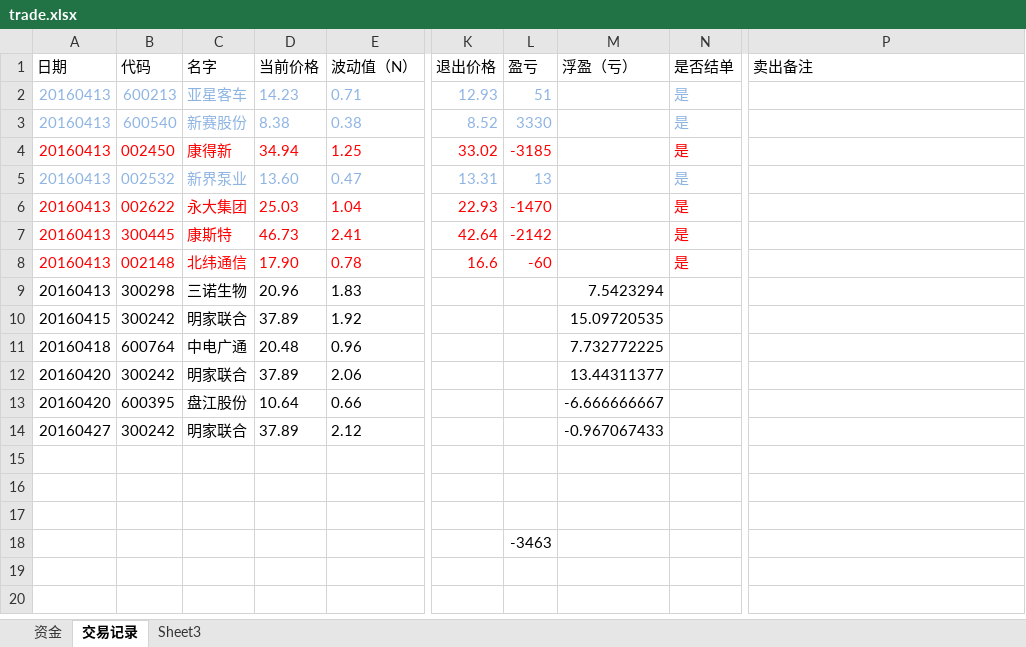
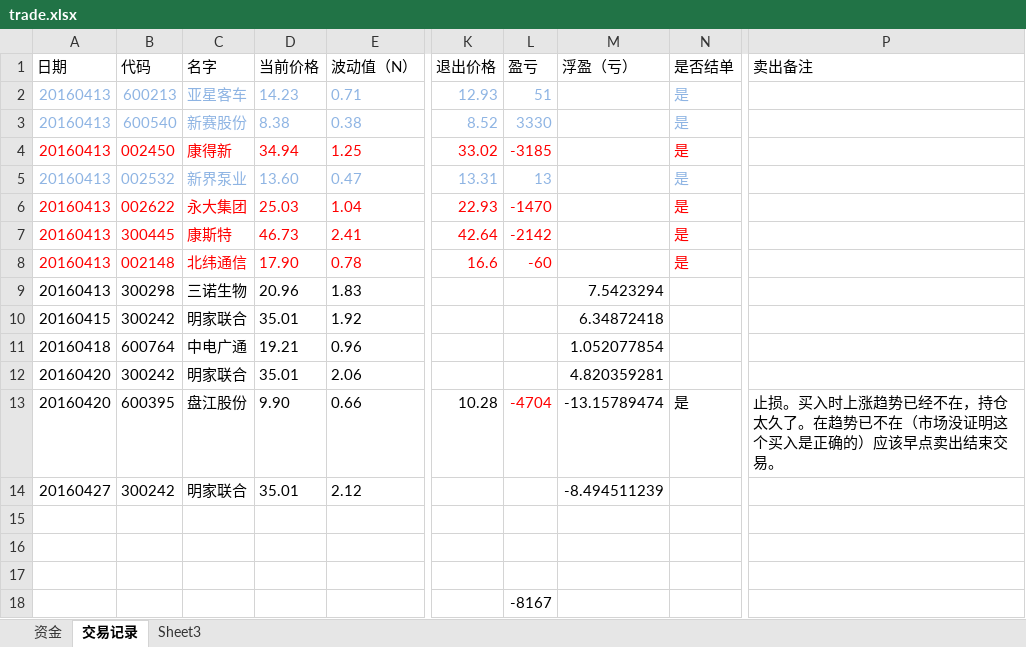
Before and after one commit to charlieYong/Quantitation, an Excel workbook: Records/trade.xlsx, sheet 交易记录, drawn as a sheet; only a part is shown, gaps mark what is left out; values as stored, in another font and other column widths than the file's, no borders; the diff names each change by its address in the sheet, - before the commit and + after, or states it on an @@ line.

Commit message:
update trade log

```diff
--- a/Records/trade.xlsx (sheet 交易记录)
+++ b/Records/trade.xlsx (sheet 交易记录)
-D10 (当前价格): 37.89
+D10 (当前价格): 35.01
-M10 (浮盈（亏）): 15.09720535
+M10 (浮盈（亏）): 6.34872418
-D11 (当前价格): 20.48
+D11 (当前价格): 19.21
-M11 (浮盈（亏）): 7.732772225
+M11 (浮盈（亏）): 1.052077854
-D12 (当前价格): 37.89
+D12 (当前价格): 35.01
-M12 (浮盈（亏）): 13.44311377
+M12 (浮盈（亏）): 4.820359281
-D13 (当前价格): 10.64
+D13 (当前价格): 9.90
-K13 (退出价格): (empty)
+K13 (退出价格): 10.28
-L13 (盈亏): (empty)
+L13 (盈亏): -4704
-M13 (浮盈（亏）): -6.666666667
+M13 (浮盈（亏）): -13.15789474
-N13 (是否结单): (empty)
+N13 (是否结单): 是
-P13 (卖出备注): (empty)
+P13 (卖出备注): 止损。买入时上涨趋势已经不在，持仓太久了。在趋势已不在（市场没证明这个买入是正确的）应该早点卖出结束交易。
-D14 (当前价格): 37.89
+D14 (当前价格): 35.01
-M14 (浮盈（亏）): -0.967067433
+M14 (浮盈（亏）): -8.494511239
-L18 (盈亏): -3463
+L18 (盈亏): -8167
```
